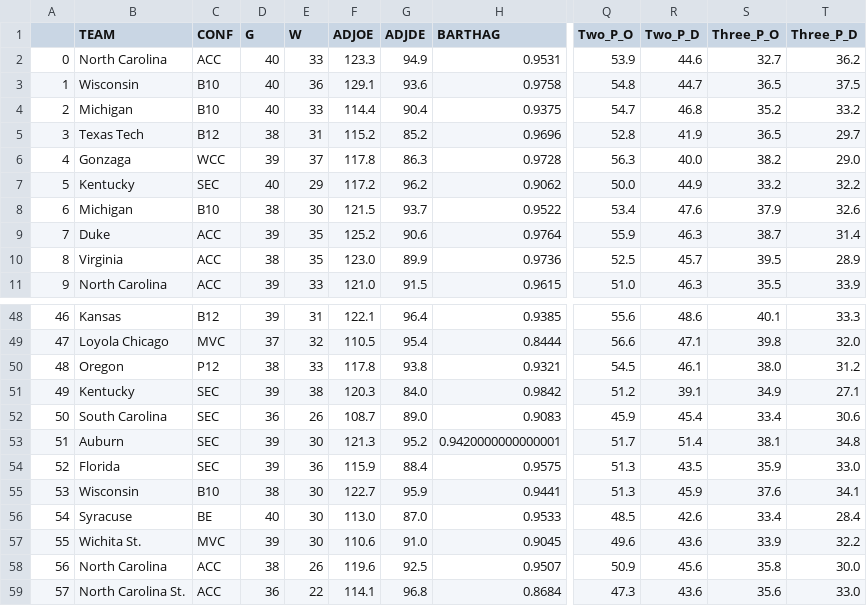
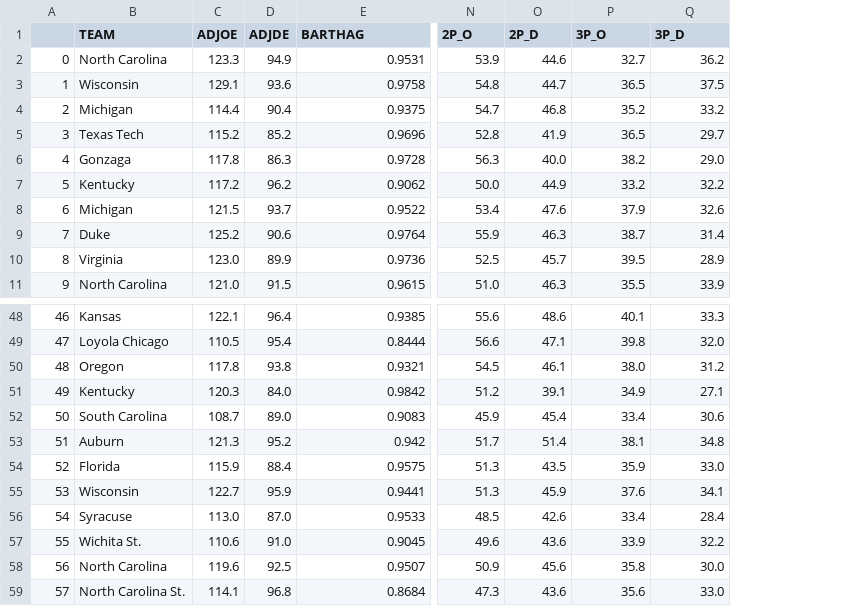
Before and after one commit to Ahila700/College_basketball_analysis, a CSV file: cbb_s16.csv, drawn as a sheet; only a part is shown, gaps mark what is left out; removed rows and columns are numbered as before the commit, all else as after; the diff names each change by its address in the sheet, - before the commit and + after, or states it on an @@ line.

```diff
--- a/cbb_s16.csv
+++ b/cbb_s16.csv
-column C (CONF), rows 2-11: ACC | B10 | B10 | B12 | WCC | SEC | B10 | ACC | ACC | ACC; rows 48-59: B12 | MVC | P12 | SEC | SEC | SEC | SEC | B10 | BE | MVC | ACC | ACC
-column D (G), rows 2-11: 40 | 40 | 40 | 38 | 39 | 40 | 38 | 39 | 38 | 39; rows 48-59: 39 | 37 | 38 | 39 | 36 | 39 | 39 | 38 | 40 | 39 | 38 | 36
-column E (W), rows 2-11: 33 | 36 | 33 | 31 | 37 | 29 | 30 | 35 | 35 | 33; rows 48-59: 31 | 32 | 33 | 38 | 26 | 30 | 36 | 30 | 30 | 30 | 26 | 22
-N1: Two_P_O
+N1: 2P_O
-O1: Two_P_D
+O1: 2P_D
-P1: Three_P_O
+P1: 3P_O
-Q1: Three_P_D
+Q1: 3P_D
-E53 (BARTHAG): 0.9420000000000001
+E53 (BARTHAG): 0.942
```
Also changed, not shown: 2 other files.
